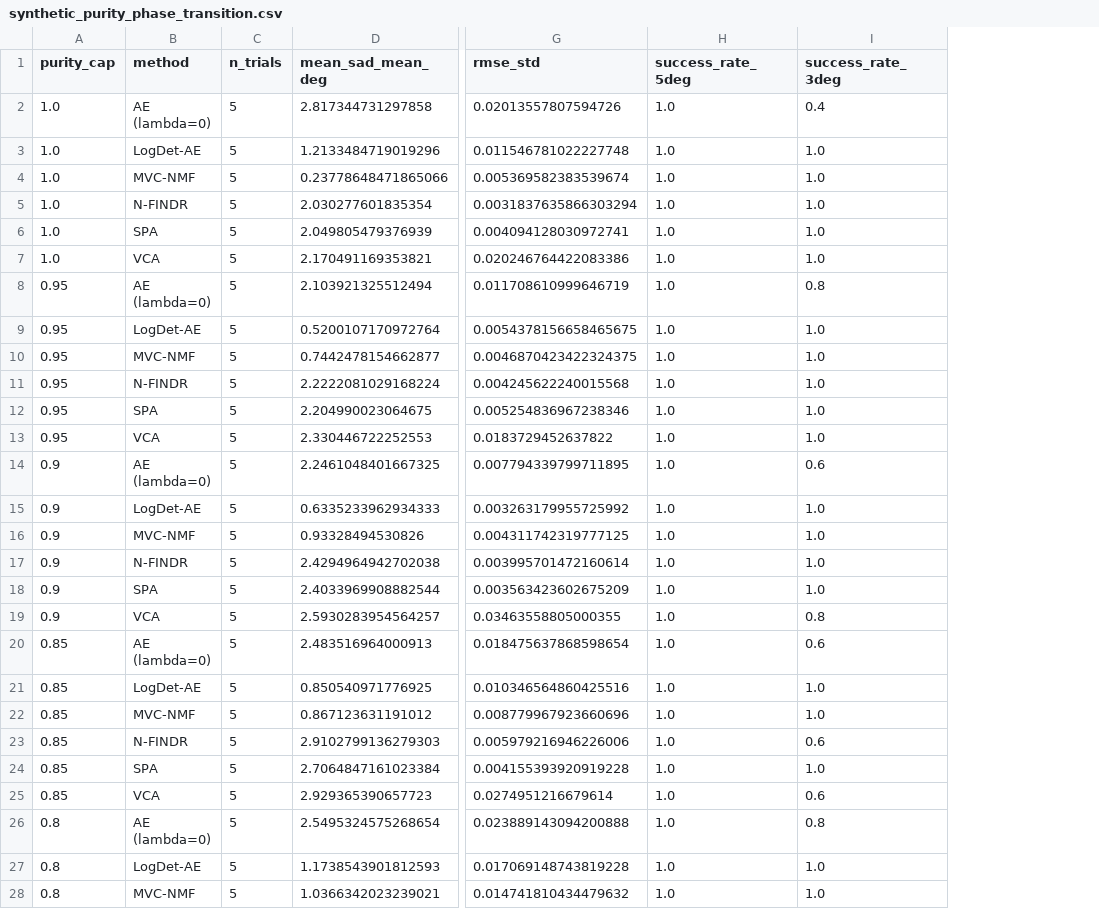
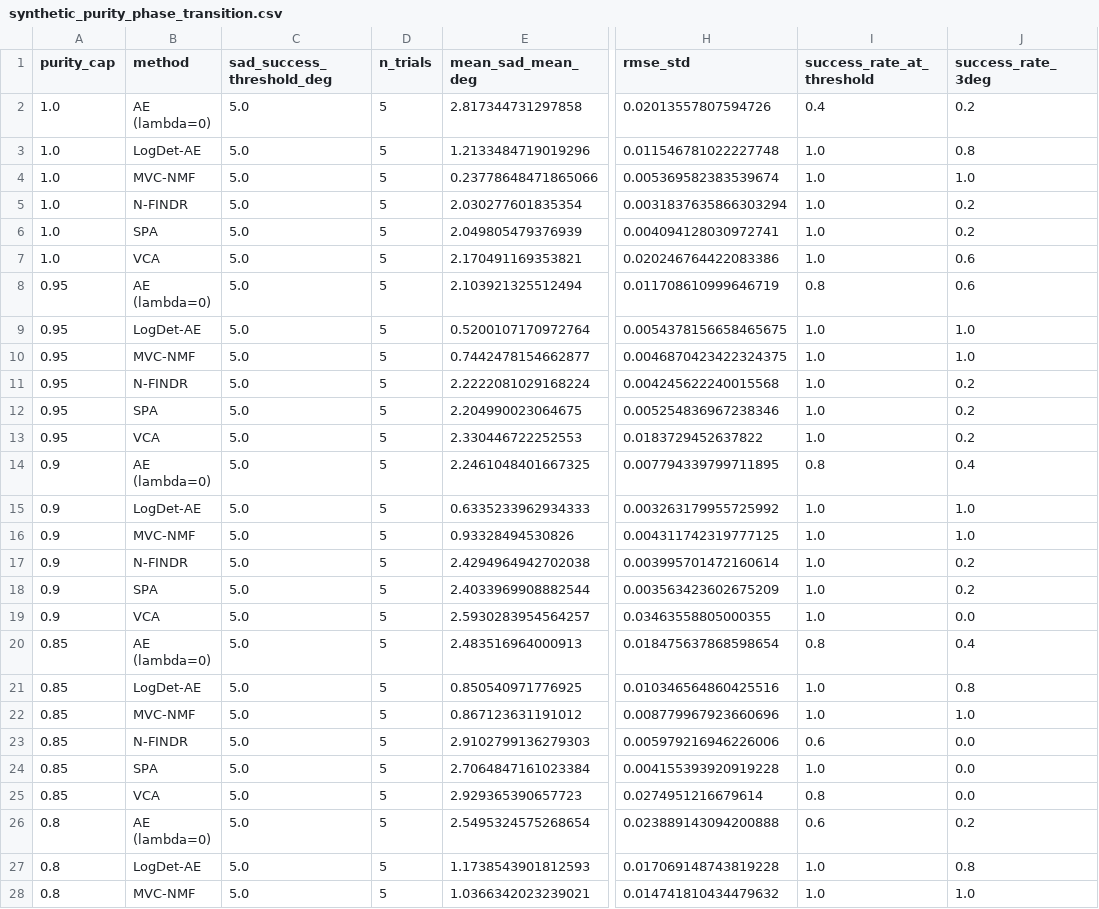
Before and after one commit to miran5624/Identifiable-HS-Unmixing, a CSV file: Stage 3 Results/synthetic_purity_phase_transition.csv, drawn as a sheet; only a part is shown, gaps mark what is left out; addresses are those after the commit; the diff covers the shown part only; the diff names each change by its address in the sheet, - before the commit and + after, or states it on an @@ line.

```diff
--- a/Stage 3 Results/synthetic_purity_phase_transition.csv
+++ b/Stage 3 Results/synthetic_purity_phase_transition.csv
+column C (sad_success_threshold_deg), rows 2-28: all 5.0
-I1: success_rate_5deg
+I1: success_rate_at_threshold
-I2 (success_rate_at_threshold): 1.0
+I2 (success_rate_at_threshold): 0.4
-J2 (success_rate_3deg): 0.4
+J2 (success_rate_3deg): 0.2
-J3 (success_rate_3deg): 1.0
+J3 (success_rate_3deg): 0.8
-J5:J6 (success_rate_3deg): 1.0
+J5:J6 (success_rate_3deg): 0.2
-J7 (success_rate_3deg): 1.0
+J7 (success_rate_3deg): 0.6
-I8 (success_rate_at_threshold): 1.0
+I8 (success_rate_at_threshold): 0.8
-J8 (success_rate_3deg): 0.8
+J8 (success_rate_3deg): 0.6
-J11:J13 (success_rate_3deg): 1.0
+J11:J13 (success_rate_3deg): 0.2
-I14 (success_rate_at_threshold): 1.0
+I14 (success_rate_at_threshold): 0.8
-J14 (success_rate_3deg): 0.6
+J14 (success_rate_3deg): 0.4
-J17:J18 (success_rate_3deg): 1.0
+J17:J18 (success_rate_3deg): 0.2
-J19 (success_rate_3deg): 0.8
+J19 (success_rate_3deg): 0.0
-I20 (success_rate_at_threshold): 1.0
+I20 (success_rate_at_threshold): 0.8
-J20 (success_rate_3deg): 0.6
+J20 (success_rate_3deg): 0.4
-J21 (success_rate_3deg): 1.0
+J21 (success_rate_3deg): 0.8
-I23 (success_rate_at_threshold): 1.0
+I23 (success_rate_at_threshold): 0.6
-J23 (success_rate_3deg): 0.6
+J23 (success_rate_3deg): 0.0
-J24 (success_rate_3deg): 1.0
+J24 (success_rate_3deg): 0.0
-I25 (success_rate_at_threshold): 1.0
+I25 (success_rate_at_threshold): 0.8
-J25 (success_rate_3deg): 0.6
+J25 (success_rate_3deg): 0.0
-I26 (success_rate_at_threshold): 1.0
+I26 (success_rate_at_threshold): 0.6
-J26 (success_rate_3deg): 0.8
+J26 (success_rate_3deg): 0.2
-J27 (success_rate_3deg): 1.0
+J27 (success_rate_3deg): 0.8
```
Also changed, not shown: 38 edited cells elsewhere in this file, Stage 3 Results/real_datasets_method_comparison.csv, Stage 3 Results/synthetic_purity_per_trial.csv, 15 other files.
